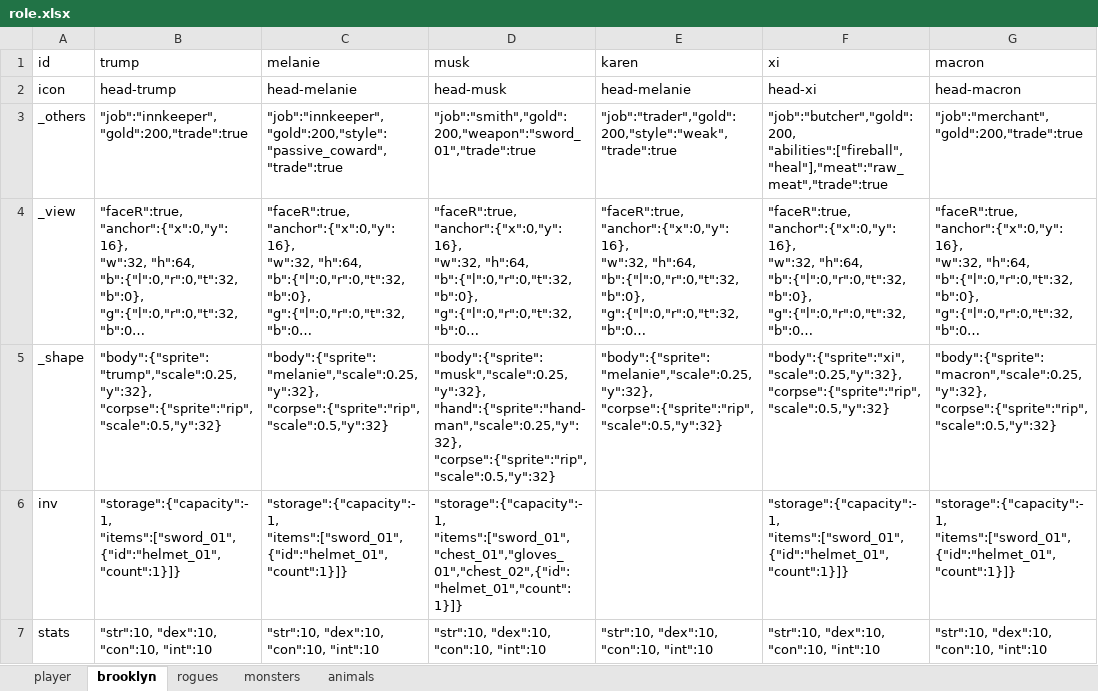
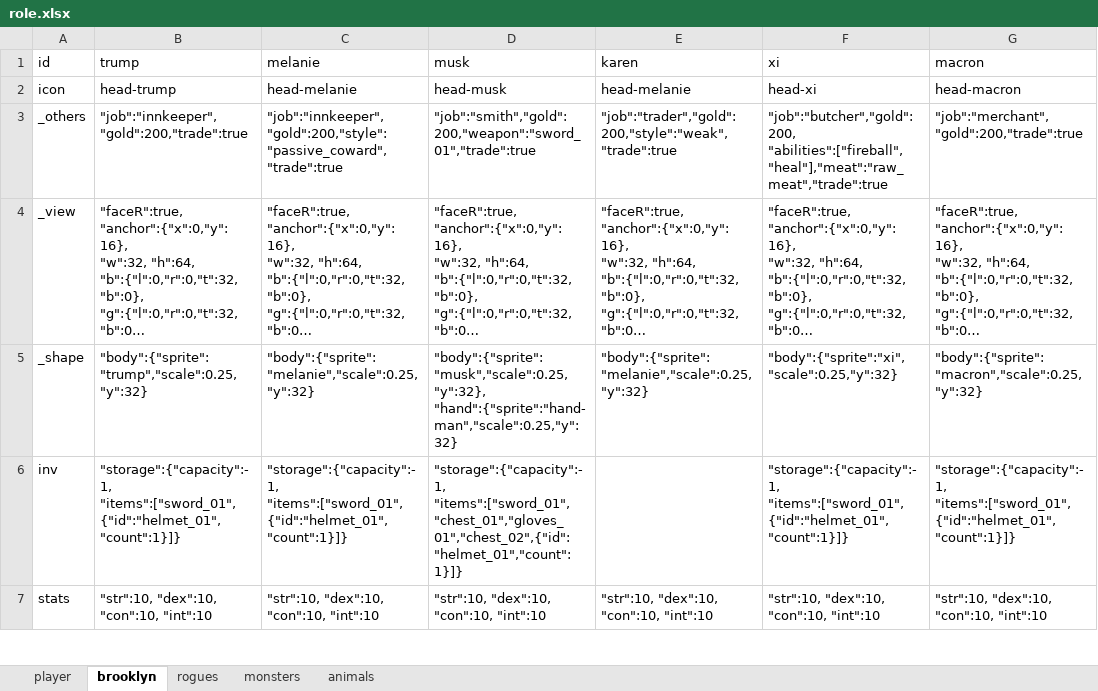
Before and after one commit to bwm0822/game_02, an Excel workbook: xls/role.xlsx, sheet brooklyn, drawn as a sheet; only a part is shown; long unchanged cells end in …; values as stored, in another font and other column widths than the file's, no borders; ↵ is a line break in a cell; the diff names each change by its address in the sheet, - before the commit and + after, or states it on an @@ line.

Commit message:
feat: 死亡時躺平：沒有 meta.corpse 就整個 shape 倒地(背對攻擊者、四足 fall:180 翻肚)、灰色 tint、depth 墊在活人下；玩家倒完才 GameOver；role.xlsx 全部拿掉墓碑

```diff
--- a/xls/role.xlsx (sheet brooklyn)
+++ b/xls/role.xlsx (sheet brooklyn)
-B5 (trump): "body":{"sprite":"trump","scale":0.25,"y":32}, ↵ "corpse":{"sprite":"rip","scale":0.5,"y":32}
+B5 (trump): "body":{"sprite":"trump","scale":0.25,"y":32}
-C5 (melanie): "body":{"sprite":"melanie","scale":0.25,"y":32}, ↵ "corpse":{"sprite":"rip","scale":0.5,"y":32}
+C5 (melanie): "body":{"sprite":"melanie","scale":0.25,"y":32}
-D5 (musk): "body":{"sprite":"musk","scale":0.25,"y":32}, ↵ "hand":{"sprite":"hand-man","scale":0.25,"y":32}, ↵ "corpse":{"sprite":"rip","scale":0.5,"y":32}
+D5 (musk): "body":{"sprite":"musk","scale":0.25,"y":32}, ↵ "hand":{"sprite":"hand-man","scale":0.25,"y":32}
-E5 (karen): "body":{"sprite":"melanie","scale":0.25,"y":32}, ↵ "corpse":{"sprite":"rip","scale":0.5,"y":32}
+E5 (karen): "body":{"sprite":"melanie","scale":0.25,"y":32}
-F5 (xi): "body":{"sprite":"xi","scale":0.25,"y":32}, ↵ "corpse":{"sprite":"rip","scale":0.5,"y":32}
+F5 (xi): "body":{"sprite":"xi","scale":0.25,"y":32}
-G5 (macron): "body":{"sprite":"macron","scale":0.25,"y":32}, ↵ "corpse":{"sprite":"rip","scale":0.5,"y":32}
+G5 (macron): "body":{"sprite":"macron","scale":0.25,"y":32}
```
Also changed, not shown: sheet animals, sheet rogues, sheet player, sheet monsters, 7 other files.
